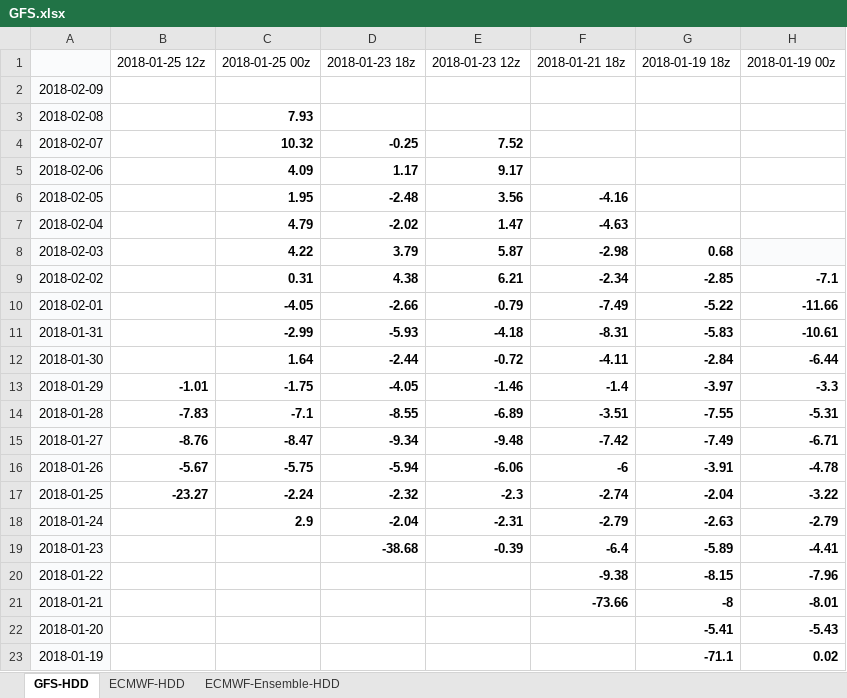
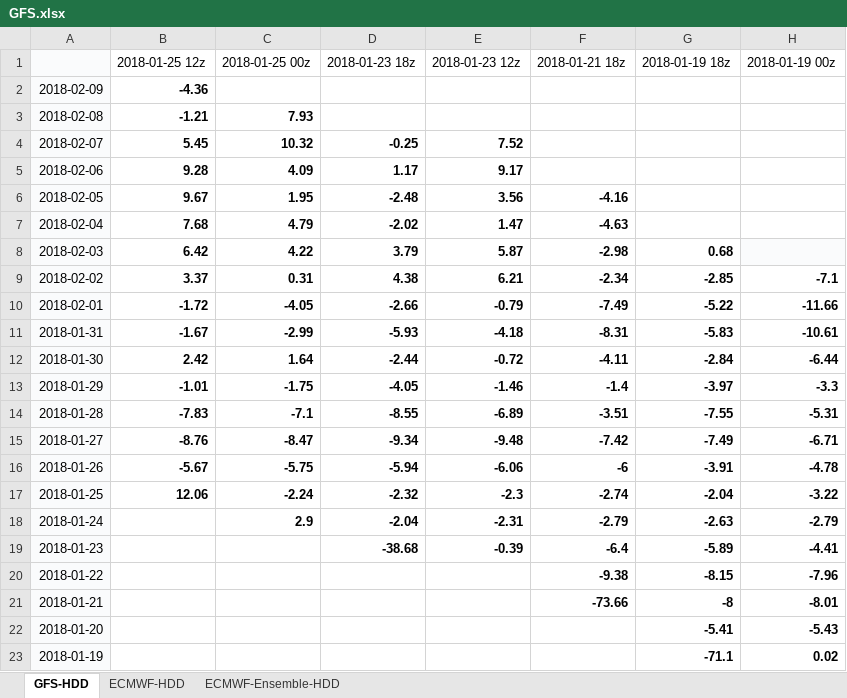
Before and after one commit to shuowenwei/TradingPlans, an Excel workbook: GFS/GFS.xlsx, sheet GFS-HDD, drawn as a sheet; only a part is shown; values as stored, in another font and other column widths than the file's, no borders; conditional formats not drawn; the diff names each change by its address in the sheet, - before the commit and + after, or states it on an @@ line.

Commit message:
updage GFS

```diff
--- a/GFS/GFS.xlsx (sheet GFS-HDD)
+++ b/GFS/GFS.xlsx (sheet GFS-HDD)
-B2: (empty)
+B2: -4.36
-B3: (empty)
+B3: -1.21
-B4: (empty)
+B4: 5.45
-B5: (empty)
+B5: 9.28
-B6: (empty)
+B6: 9.67
-B7: (empty)
+B7: 7.68
-B8: (empty)
+B8: 6.42
-B9: (empty)
+B9: 3.37
-B10: (empty)
+B10: -1.72
-B11: (empty)
+B11: -1.67
-B12: (empty)
+B12: 2.42
-B17: -23.27
+B17: 12.06
```
